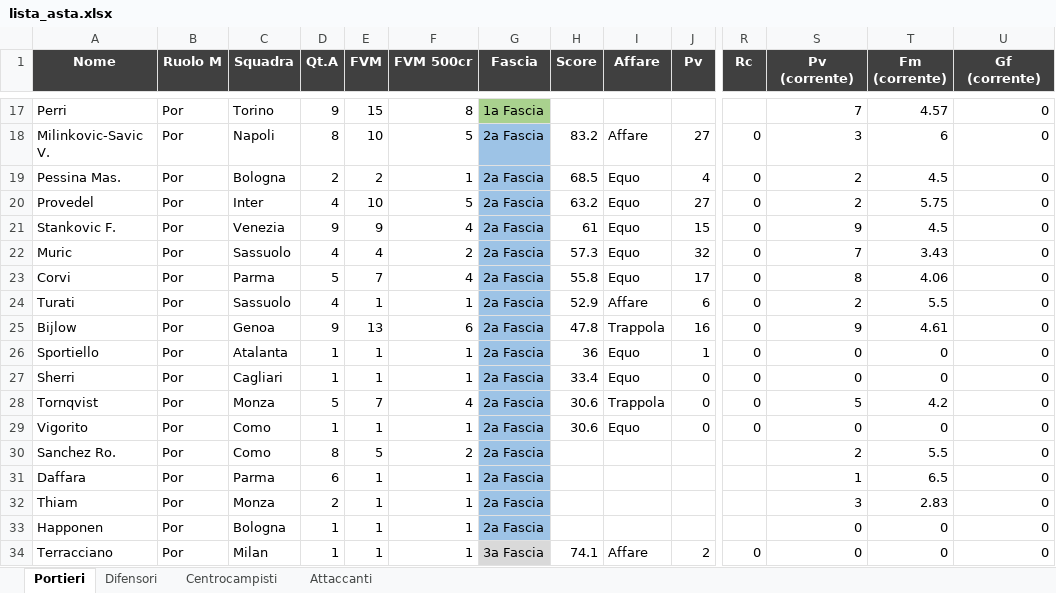
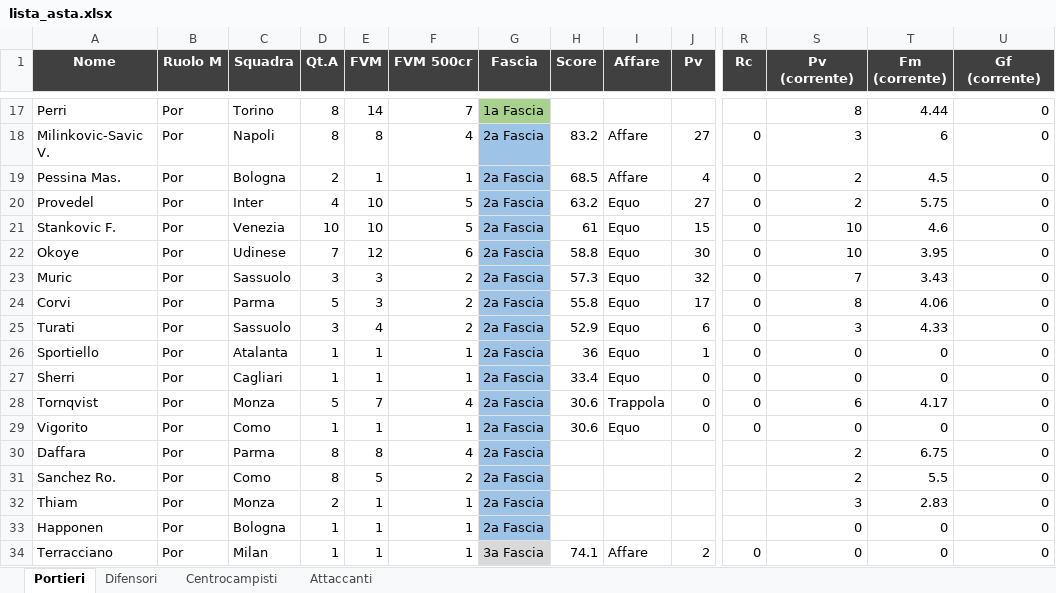
Before and after one commit to danielebaldo/fantaden, an Excel workbook: export/lista_asta.xlsx, sheet Portieri, drawn as a sheet; only a part is shown, gaps mark what is left out; values as stored, in another font and other column widths than the file's, no borders; removed rows and columns are numbered as before the commit, all else as after; rows hold the shown columns only; the diff covers the shown part only; the diff names each change by its address in the sheet, - before the commit and + after, or states it on an @@ line.

```diff
--- a/export/lista_asta.xlsx (sheet Portieri)
+++ b/export/lista_asta.xlsx (sheet Portieri)
-D17 (Qt.A): 9
+D17 (Qt.A): 8
-E17 (FVM): 15
+E17 (FVM): 14
-F17 (FVM 500cr): 8
+F17 (FVM 500cr): 7
-S17 (Pv (corrente)): 7
+S17 (Pv (corrente)): 8
-T17 (Fm (corrente)): 4.57
+T17 (Fm (corrente)): 4.44
-E18 (FVM): 10
+E18 (FVM): 8
-F18 (FVM 500cr): 5
+F18 (FVM 500cr): 4
-E19 (FVM): 2
+E19 (FVM): 1
-I19 (Affare): Equo
+I19 (Affare): Affare
-D21 (Qt.A): 9
+D21 (Qt.A): 10
-E21 (FVM): 9
+E21 (FVM): 10
-F21 (FVM 500cr): 4
+F21 (FVM 500cr): 5
-S21 (Pv (corrente)): 9
+S21 (Pv (corrente)): 10
-T21 (Fm (corrente)): 4.5
+T21 (Fm (corrente)): 4.6
+row 22: Okoye | Por | Udinese | 7 | 12 | 6 | 2a Fascia | 58.8 | Equo | 30 | 0 | 10 | 3.95 | 0
-D23 (Qt.A): 4
+D23 (Qt.A): 3
-E23 (FVM): 4
+E23 (FVM): 3
-E24 (FVM): 7
+E24 (FVM): 3
-F24 (FVM 500cr): 4
+F24 (FVM 500cr): 2
-D25 (Qt.A): 4
+D25 (Qt.A): 3
-E25 (FVM): 1
+E25 (FVM): 4
-F25 (FVM 500cr): 1
+F25 (FVM 500cr): 2
-I25 (Affare): Affare
+I25 (Affare): Equo
-S25 (Pv (corrente)): 2
+S25 (Pv (corrente)): 3
-T25 (Fm (corrente)): 5.5
+T25 (Fm (corrente)): 4.33
-row 25: Bijlow | Por | Genoa | 9 | 13 | 6 | 2a Fascia | 47.8 | Trappola | 16 | 0 | 9 | 4.61 | 0
-S28 (Pv (corrente)): 5
+S28 (Pv (corrente)): 6
-T28 (Fm (corrente)): 4.2
+T28 (Fm (corrente)): 4.17
+row 30: Daffara | Por | Parma | 8 | 8 | 4 | 2a Fascia |  |  |  |  | 2 | 6.75 | 0
-row 31: Daffara | Por | Parma | 6 | 1 | 1 | 2a Fascia |  |  |  |  | 1 | 6.5 | 0
```
Also changed, not shown: 3 added rows, 3 removed rows and 52 edited cells elsewhere in this sheet, sheet Difensori, sheet Centrocampisti, sheet Attaccanti, 5 other files.
